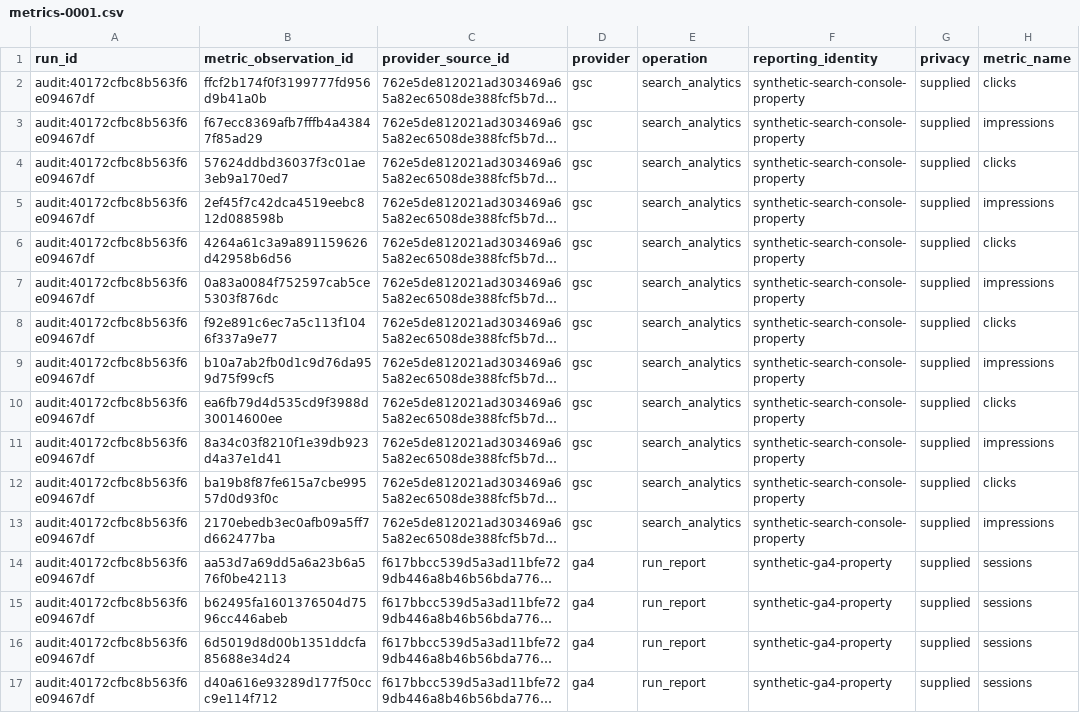
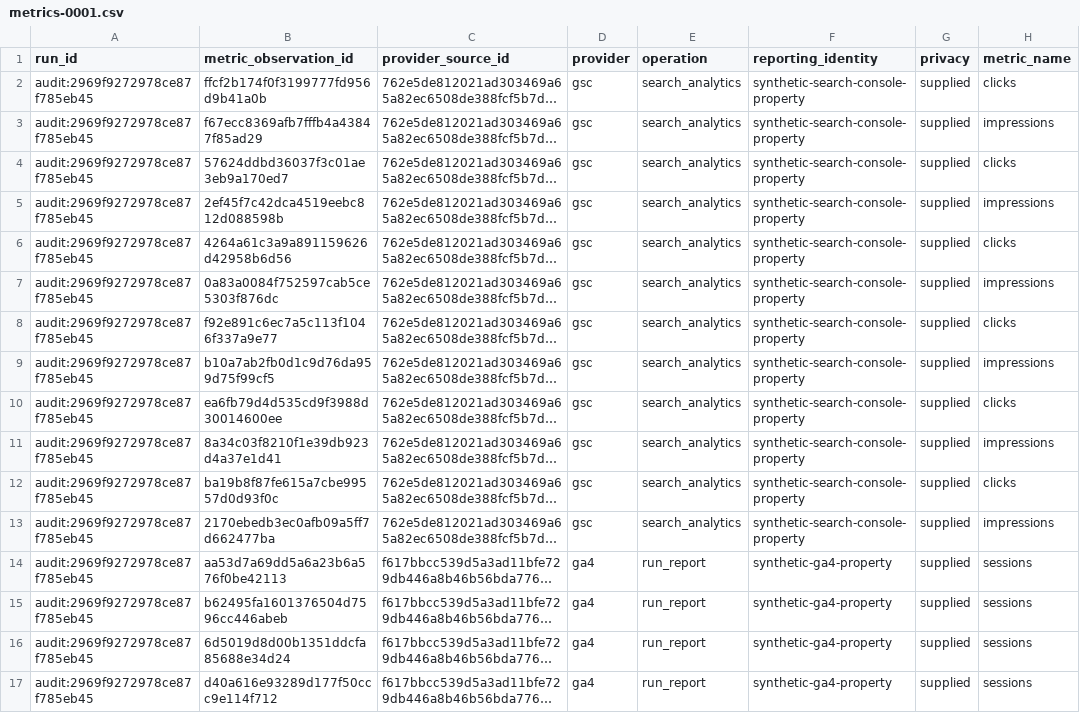
Before and after one commit to PavloSEO/spiderhead, a CSV file: docs/examples/reporting-pack/worksheets/metrics-0001.csv, drawn as a sheet; only a part is shown; long unchanged cells end in …; the diff names each change by its address in the sheet, - before the commit and + after, or states it on an @@ line.

```diff
--- a/docs/examples/reporting-pack/worksheets/metrics-0001.csv
+++ b/docs/examples/reporting-pack/worksheets/metrics-0001.csv
-A2:A17 (run_id): audit:40172cfbc8b563f6e09467df
+A2:A17 (run_id): audit:2969f9272978ce87f785eb45
```
Also changed, not shown: docs/examples/reporting-pack/worksheets/cohorts-0001.csv, docs/examples/reporting-pack/worksheets/coverage-0001.csv, 8 other files.
